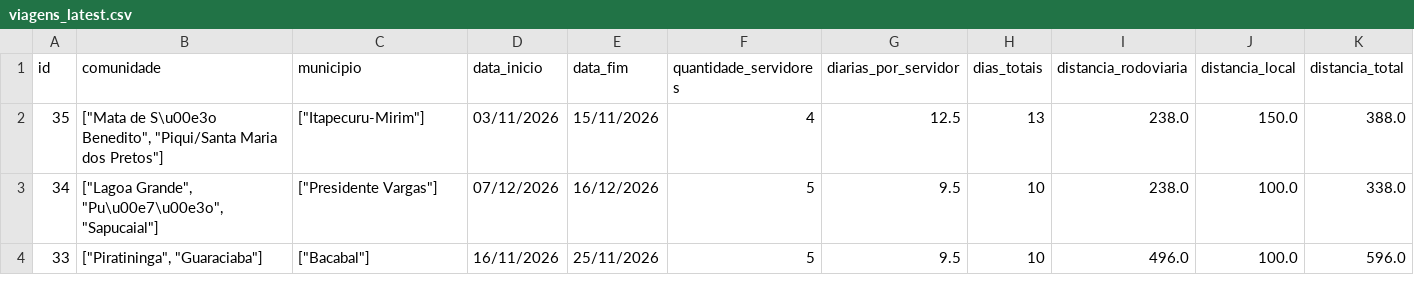
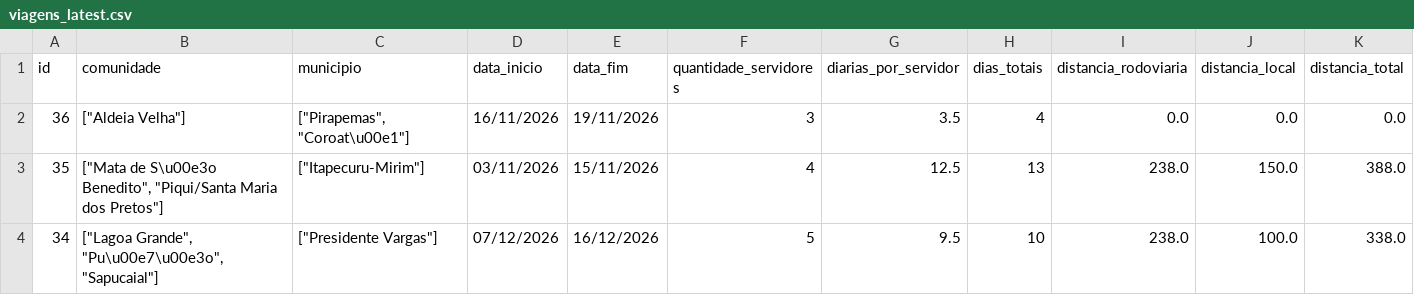
Before and after one commit to michaeljmcardoso/Quilombo-Viagens-master, a CSV file: dados/viagens_latest.csv, drawn as a sheet; only a part is shown; the shorter side is filled out with more unchanged rows; rows hold the shown columns only; the diff names each change by its address in the sheet, - before the commit and + after, or states it on an @@ line.

Commit message:
📝 Nova viagem cadastrada - Aldeia Velha - 15/10/2026 16:15:34

```diff
--- a/dados/viagens_latest.csv
+++ b/dados/viagens_latest.csv
+row 2: 36 | ["Aldeia Velha"] | ["Pirapemas", "Coroat\u00e1"] | 16/11/2026 | 19/11/2026 | 3 | 3.5 | 4 | 0.0 | 0.0 | 0.0
```
Also changed, not shown: 2 other files.
